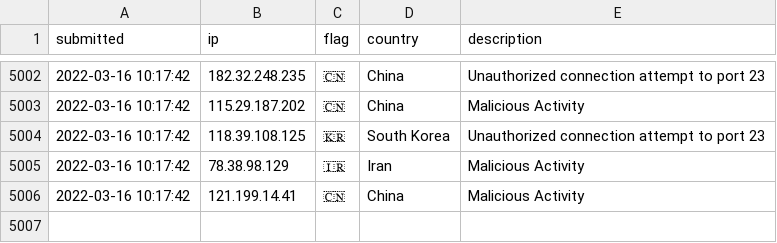
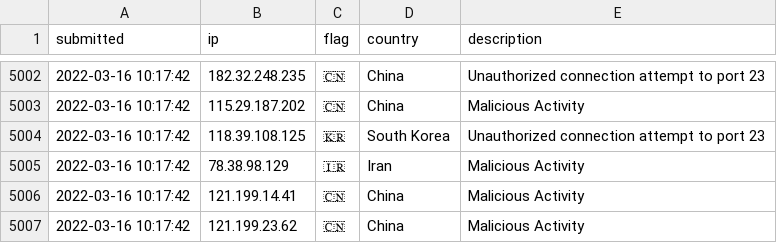
Before and after one commit to tesla-consulting/ioc-list, a CSV file: iplist.csv, drawn as a sheet; only a part is shown, gaps mark what is left out; the diff names each change by its address in the sheet, - before the commit and + after, or states it on an @@ line.

Commit message:
New IoC pushed.

```diff
--- a/iplist.csv
+++ b/iplist.csv
+row 5007: 2022-03-16 10:17:42 | 121.199.23.62 | 🇨🇳 | China | Malicious Activity
```
